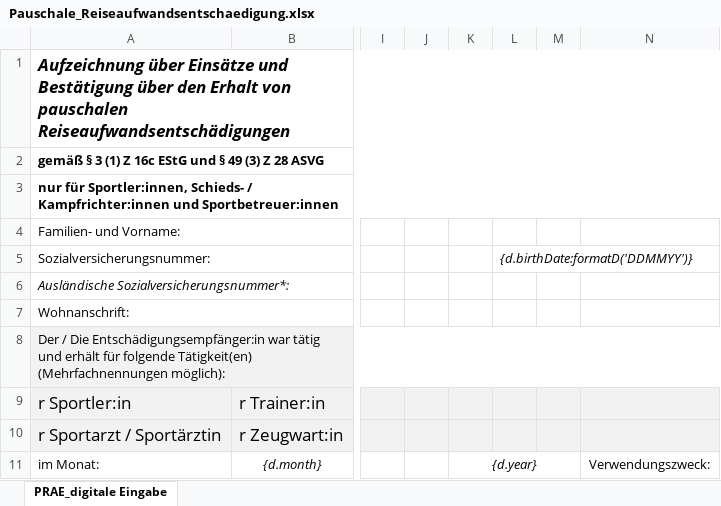
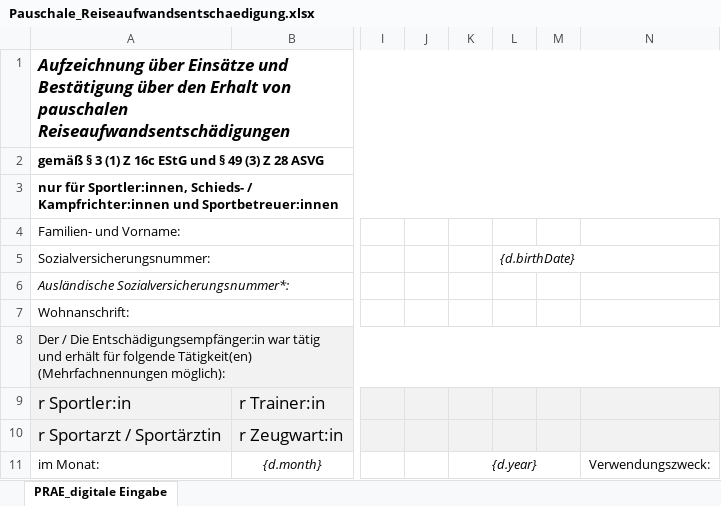
Before and after one commit to GenericMale/gym-checkin, an Excel workbook: resources/Pauschale_Reiseaufwandsentschaedigung.xlsx, sheet PRAE_digitale Eingabe, drawn as a sheet; only a part is shown, gaps mark what is left out; values as stored, in another font and other column widths than the file's, no borders; charts and pictures and conditional formats not drawn; the diff names each change by its address in the sheet, - before the commit and + after, or states it on an @@ line.

Commit message:
fix: handle formatting of date in JS

```diff
--- a/resources/Pauschale_Reiseaufwandsentschaedigung.xlsx (sheet PRAE_digitale Eingabe)
+++ b/resources/Pauschale_Reiseaufwandsentschaedigung.xlsx (sheet PRAE_digitale Eingabe)
-L5: {d.birthDate:formatD('DDMMYY')}
+L5: {d.birthDate}
```
Also changed, not shown: charts or pictures, 1 other file.
